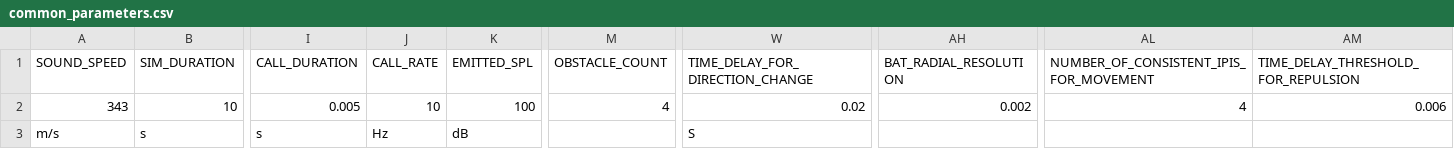
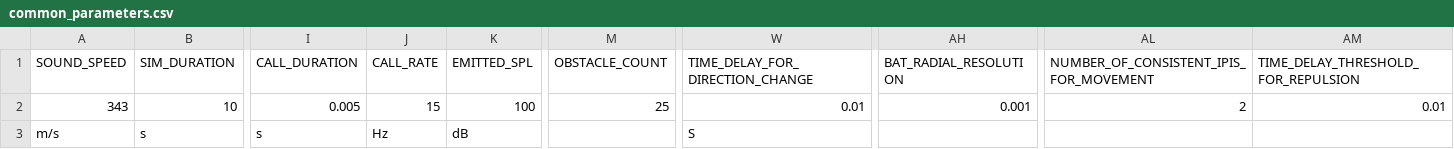
Before and after one commit to mogeraditya/dynamic_model_of_cocktail_party_nightmare, a CSV file: dynamic_model/paramsets/common_parameters.csv, drawn as a sheet; only a part is shown, gaps mark what is left out; the diff names each change by its address in the sheet, - before the commit and + after, or states it on an @@ line.

```diff
--- a/dynamic_model/paramsets/common_parameters.csv
+++ b/dynamic_model/paramsets/common_parameters.csv
-J2 (CALL_RATE): 10
+J2 (CALL_RATE): 15
-M2 (OBSTACLE_COUNT): 4
+M2 (OBSTACLE_COUNT): 25
-W2 (TIME_DELAY_FOR_DIRECTION_CHANGE): 0.02
+W2 (TIME_DELAY_FOR_DIRECTION_CHANGE): 0.01
-AH2 (BAT_RADIAL_RESOLUTION): 0.002
+AH2 (BAT_RADIAL_RESOLUTION): 0.001
-AL2: 4
+AL2: 2
-AM2: 0.006
+AM2: 0.01
```
Also changed, not shown: 6 other files.
